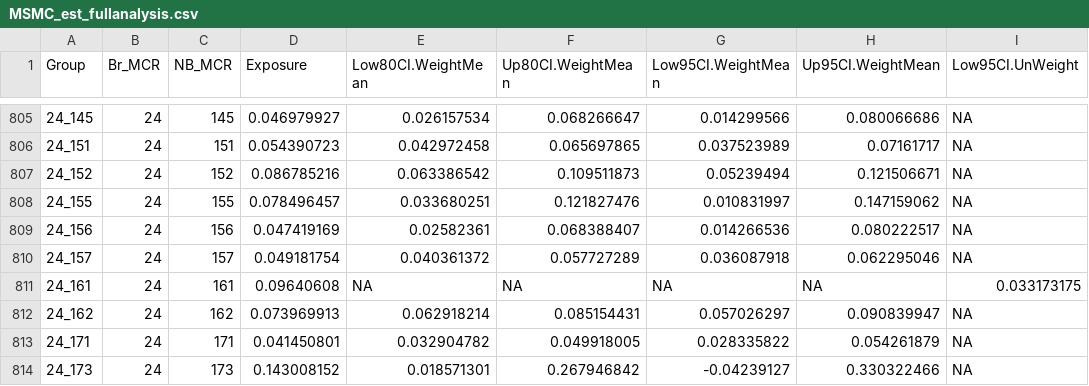
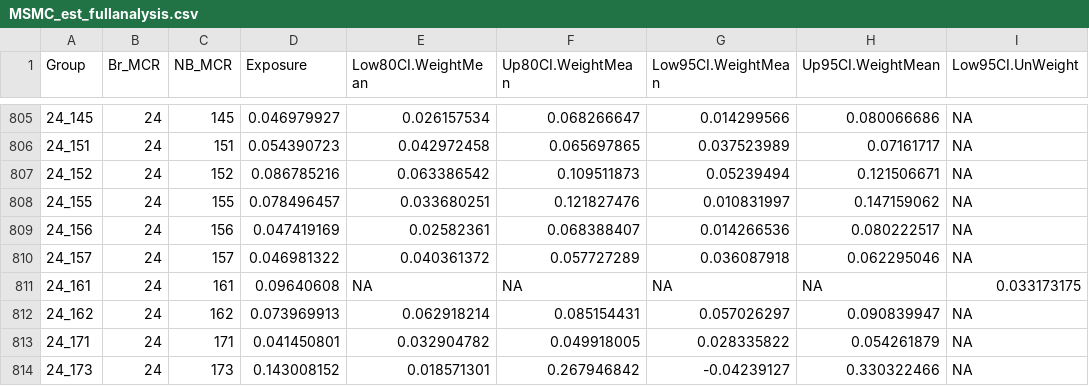
Before and after one commit to audubongit/multispecies_connectivity_risk, a CSV file: Full_outputs/MSMC_est_fullanalysis.csv, drawn as a sheet; only a part is shown, gaps mark what is left out; the diff names each change by its address in the sheet, - before the commit and + after, or states it on an @@ line.

Commit message:
Update MSMC_est_fullanalysis.csv

```diff
--- a/Full_outputs/MSMC_est_fullanalysis.csv
+++ b/Full_outputs/MSMC_est_fullanalysis.csv
-D810 (Exposure): 0.049181754
+D810 (Exposure): 0.046981322
```
